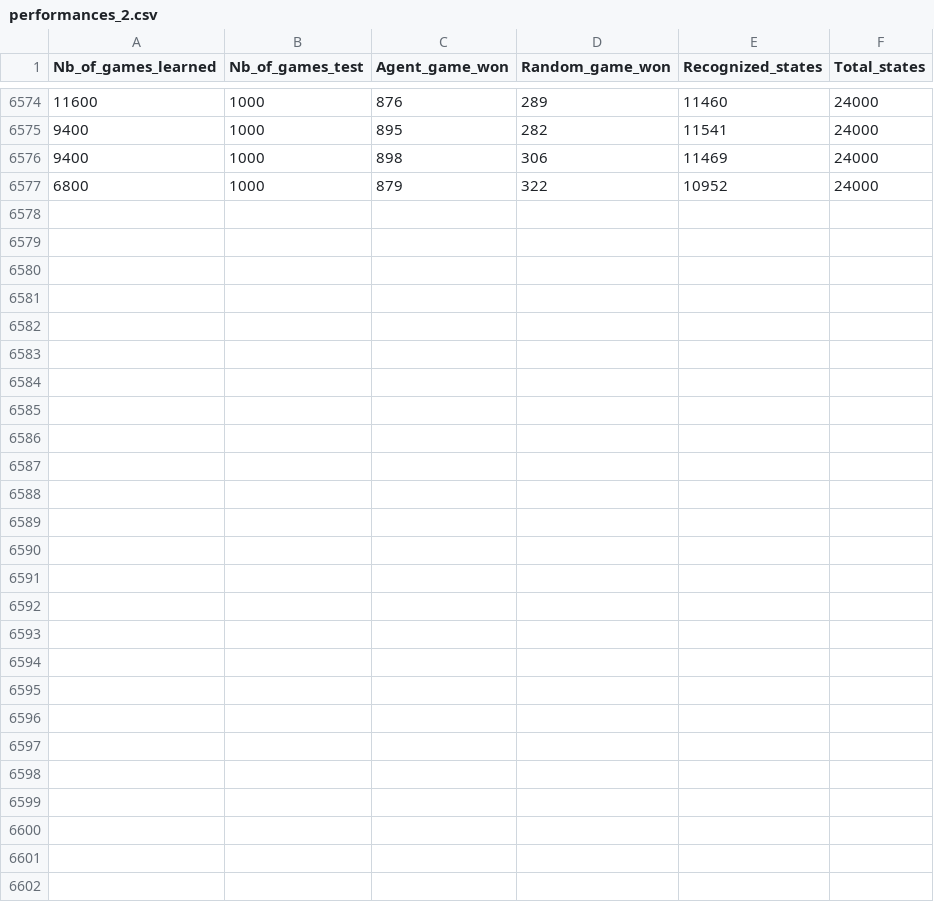
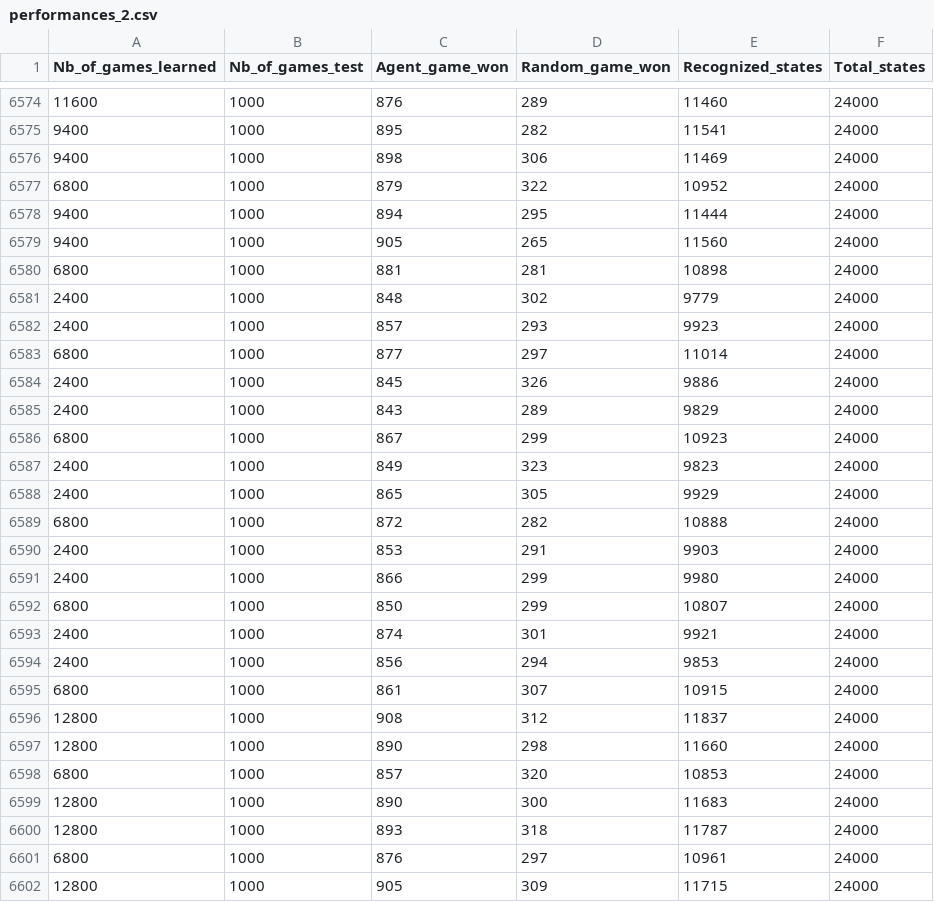
Before and after one commit to hadjurh/Bridge-RL-Agent, a CSV file: performances/performances_2.csv, drawn as a sheet; only a part is shown, gaps mark what is left out; the diff names each change by its address in the sheet, - before the commit and + after, or states it on an @@ line.

```diff
--- a/performances/performances_2.csv
+++ b/performances/performances_2.csv
+row 6578: 9400 | 1000 | 894 | 295 | 11444 | 24000
+row 6579: 9400 | 1000 | 905 | 265 | 11560 | 24000
+row 6580: 6800 | 1000 | 881 | 281 | 10898 | 24000
+row 6581: 2400 | 1000 | 848 | 302 | 9779 | 24000
+row 6582: 2400 | 1000 | 857 | 293 | 9923 | 24000
+row 6583: 6800 | 1000 | 877 | 297 | 11014 | 24000
+row 6584: 2400 | 1000 | 845 | 326 | 9886 | 24000
+row 6585: 2400 | 1000 | 843 | 289 | 9829 | 24000
+row 6586: 6800 | 1000 | 867 | 299 | 10923 | 24000
+row 6587: 2400 | 1000 | 849 | 323 | 9823 | 24000
+row 6588: 2400 | 1000 | 865 | 305 | 9929 | 24000
+row 6589: 6800 | 1000 | 872 | 282 | 10888 | 24000
+row 6590: 2400 | 1000 | 853 | 291 | 9903 | 24000
+row 6591: 2400 | 1000 | 866 | 299 | 9980 | 24000
+row 6592: 6800 | 1000 | 850 | 299 | 10807 | 24000
+row 6593: 2400 | 1000 | 874 | 301 | 9921 | 24000
+row 6594: 2400 | 1000 | 856 | 294 | 9853 | 24000
+row 6595: 6800 | 1000 | 861 | 307 | 10915 | 24000
+row 6596: 12800 | 1000 | 908 | 312 | 11837 | 24000
+row 6597: 12800 | 1000 | 890 | 298 | 11660 | 24000
+row 6598: 6800 | 1000 | 857 | 320 | 10853 | 24000
+row 6599: 12800 | 1000 | 890 | 300 | 11683 | 24000
+row 6600: 12800 | 1000 | 893 | 318 | 11787 | 24000
+row 6601: 6800 | 1000 | 876 | 297 | 10961 | 24000
+row 6602: 12800 | 1000 | 905 | 309 | 11715 | 24000
```
Also changed, not shown: 4 other files.
